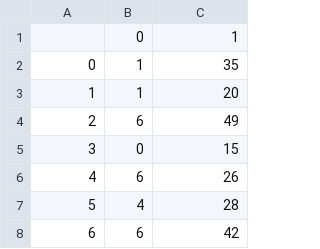
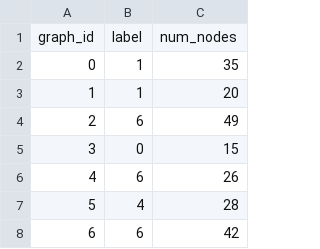
Before and after one commit to Hanin00/GCNforVG, a CSV file: VGDatasetCreater/data/graph_properties.csv, drawn as a sheet; only a part is shown; removed rows and columns are numbered as before the commit, all else as after; the diff names each change by its address in the sheet, - before the commit and + after, or states it on an @@ line.

Commit message:
:sparkles: add column name on google sheet

```diff
--- a/VGDatasetCreater/data/graph_properties.csv
+++ b/VGDatasetCreater/data/graph_properties.csv
-row 1:  | 0 | 1
+row 1: graph_id | label | num_nodes
```
Also changed, not shown: 2 other files.
